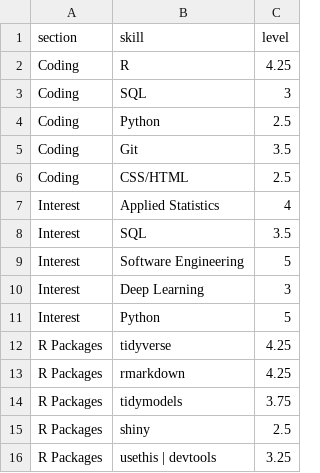
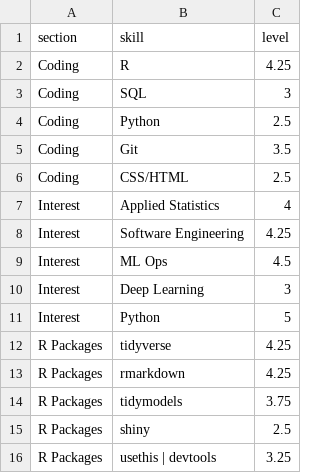
Before and after one commit to mleary/resume, a CSV file: data/skill_data.csv, drawn as a sheet.

Commit message:
skill changes, clean up

```diff
--- a/data/skill_data.csv
+++ b/data/skill_data.csv
@@ -7,4 +7,4 @@ Coding,CSS/HTML,2.5
 Interest,Applied Statistics,4
-Interest,SQL,3.5
-Interest,Software Engineering,5
+Interest,Software Engineering,4.25
+Interest,ML Ops,4.5
 Interest,Deep Learning,3
```
Also changed, not shown: 5 other files.
